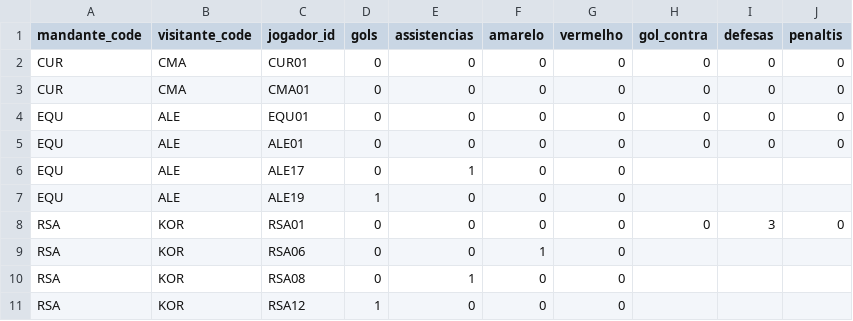
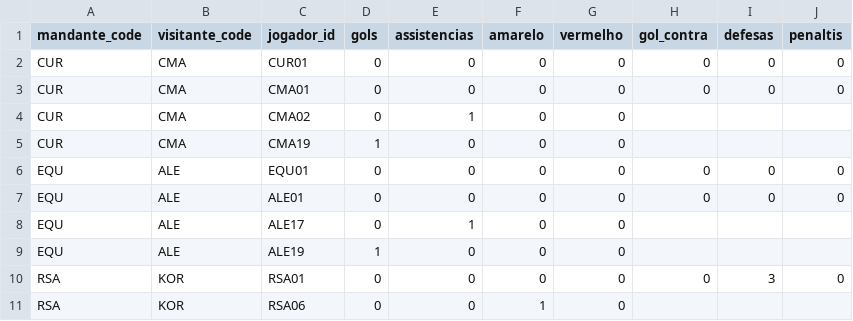
Before and after one commit to dttjader/tabcopa26, a CSV file: public/eventos.csv, drawn as a sheet; only a part is shown; the shorter side is filled out with more unchanged rows.

Commit message:
G55-G56-2

```diff
--- a/public/eventos.csv
+++ b/public/eventos.csv
@@ -3,2 +3,4 @@ CUR,CMA,CUR01,0,0,0,0,0,0,0
 CUR,CMA,CMA01,0,0,0,0,0,0,0
+CUR,CMA,CMA02,0,1,0,0
+CUR,CMA,CMA19,1,0,0,0
 EQU,ALE,EQU01,0,0,0,0,0,0,0
```
